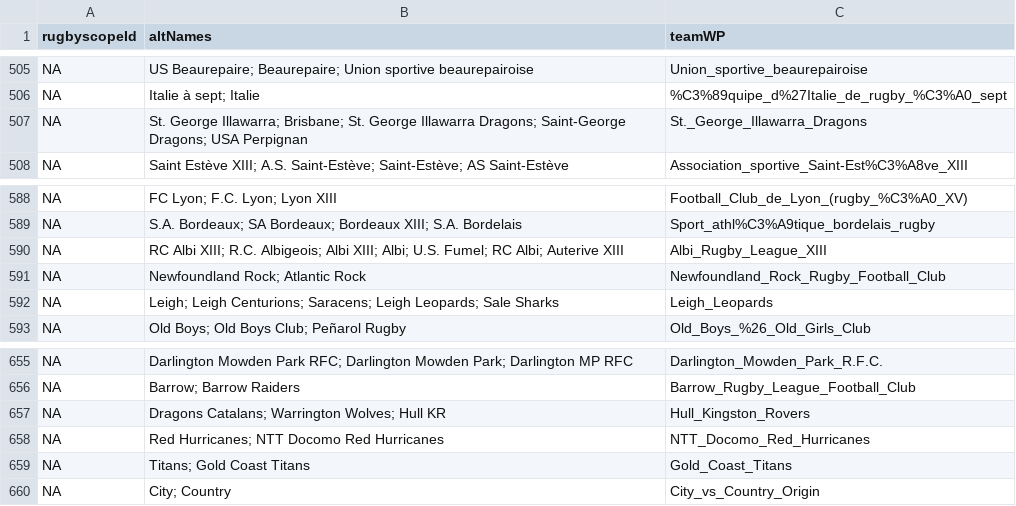
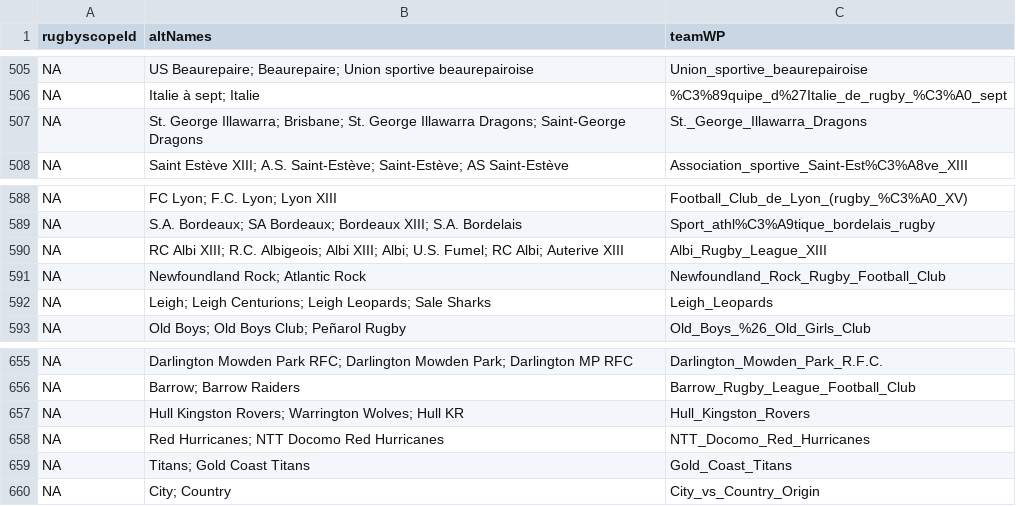
Before and after one commit to CompNet/RugbyScope, a CSV file: data/wikipedia/french/duplicate_names.csv, drawn as a sheet; only a part is shown, gaps mark what is left out; the diff covers the shown part only.

```diff
--- a/data/wikipedia/french/duplicate_names.csv
+++ b/data/wikipedia/french/duplicate_names.csv
@@ -506,3 +506,3 @@ NA,"US Beaurepaire; Beaurepaire; Union sportive beaurepairoise","Union_sportive_
 NA,"Italie à sept; Italie","%C3%89quipe_d%27Italie_de_rugby_%C3%A0_sept"
-NA,"St. George Illawarra; Brisbane; St. George Illawarra Dragons; Saint-George Dragons; USA Perpignan","St._George_Illawarra_Dragons"
+NA,"St. George Illawarra; Brisbane; St. George Illawarra Dragons; Saint-George Dragons","St._George_Illawarra_Dragons"
 NA,"Saint Estève XIII; A.S. Saint-Estève; Saint-Estève; AS Saint-Estève","Association_sportive_Saint-Est%C3%A8ve_XIII"
@@ -591,3 +591,3 @@ NA,"RC Albi XIII; R.C. Albigeois; Albi XIII; Albi; U.S. Fumel; RC Albi; Auterive
 NA,"Newfoundland Rock; Atlantic Rock","Newfoundland_Rock_Rugby_Football_Club"
-NA,"Leigh; Leigh Centurions; Saracens; Leigh Leopards; Sale Sharks","Leigh_Leopards"
+NA,"Leigh; Leigh Centurions; Leigh Leopards; Sale Sharks","Leigh_Leopards"
 NA,"Old Boys; Old Boys Club; Peñarol Rugby","Old_Boys_%26_Old_Girls_Club"
@@ -656,3 +656,3 @@ NA,"Darlington Mowden Park RFC; Darlington Mowden Park; Darlington MP RFC","Darl
 NA,"Barrow; Barrow Raiders","Barrow_Rugby_League_Football_Club"
-NA,"Dragons Catalans; Warrington Wolves; Hull KR","Hull_Kingston_Rovers"
+NA,"Hull Kingston Rovers; Warrington Wolves; Hull KR","Hull_Kingston_Rovers"
 NA,"Red Hurricanes; NTT Docomo Red Hurricanes","NTT_Docomo_Red_Hurricanes"
```
Also changed, not shown: 1 added row, 1 removed row and 12 edited cells elsewhere in this file, 1 other file.
